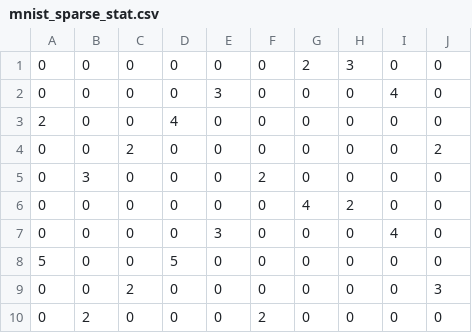
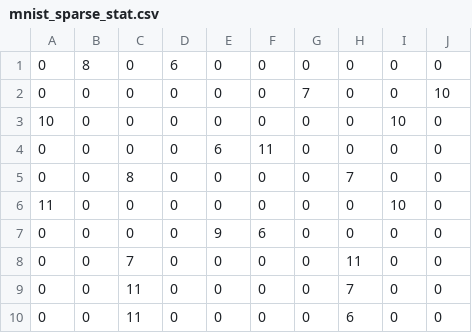
Before and after one commit to AIoT-Lab-BKAI/easyFL, a CSV file: dataset_idx/mnist/cluster_sparse/10client/mnist_sparse_stat.csv, drawn as a sheet.

```diff
--- a/dataset_idx/mnist/cluster_sparse/10client/mnist_sparse_stat.csv
+++ b/dataset_idx/mnist/cluster_sparse/10client/mnist_sparse_stat.csv
@@ -1,10 +1,10 @@
-0,0,0,0,0,0,2,3,0,0
-0,0,0,0,3,0,0,0,4,0
-2,0,0,4,0,0,0,0,0,0
-0,0,2,0,0,0,0,0,0,2
-0,3,0,0,0,2,0,0,0,0
-0,0,0,0,0,0,4,2,0,0
-0,0,0,0,3,0,0,0,4,0
-5,0,0,5,0,0,0,0,0,0
-0,0,2,0,0,0,0,0,0,3
-0,2,0,0,0,2,0,0,0,0
+0,8,0,6,0,0,0,0,0,0
+0,0,0,0,0,0,7,0,0,10
+10,0,0,0,0,0,0,0,10,0
+0,0,0,0,6,11,0,0,0,0
+0,0,8,0,0,0,0,7,0,0
+11,0,0,0,0,0,0,0,10,0
+0,0,0,0,9,6,0,0,0,0
+0,0,7,0,0,0,0,11,0,0
+0,0,11,0,0,0,0,7,0,0
+0,0,11,0,0,0,0,6,0,0
```
Also changed, not shown: 11 other files.
